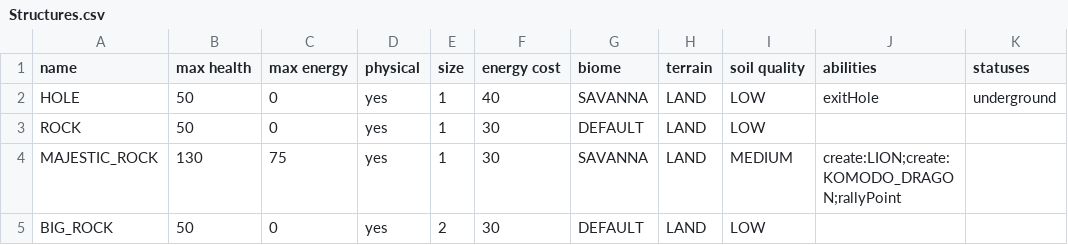
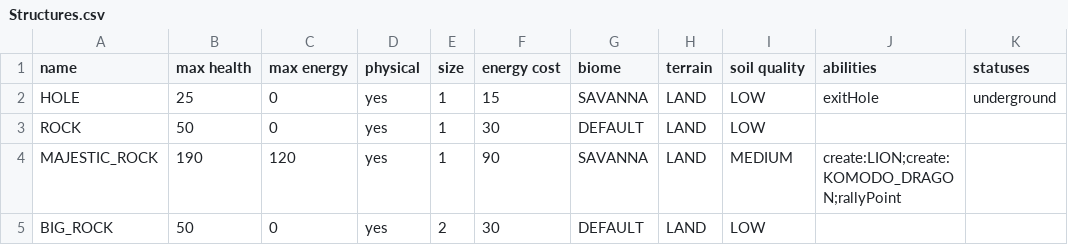
Before and after one commit to TomasKalva/SanguineGenesis, a CSV file: SanguineGenesis/GameLogic/Data/Entities/Structures.csv, drawn as a sheet; only a part is shown; the diff names each change by its address in the sheet, - before the commit and + after, or states it on an @@ line.

```diff
--- a/SanguineGenesis/GameLogic/Data/Entities/Structures.csv
+++ b/SanguineGenesis/GameLogic/Data/Entities/Structures.csv
-B2 (max health): 50
+B2 (max health): 25
-F2 (energy cost): 40
+F2 (energy cost): 15
-B4 (max health): 130
+B4 (max health): 190
-C4 (max energy): 75
+C4 (max energy): 120
-F4 (energy cost): 30
+F4 (energy cost): 90
```
Also changed, not shown: SanguineGenesis/GameLogic/Data/Entities/Animals.csv, SanguineGenesis/GameLogic/Data/Entities/Trees.csv, 3 other files.
